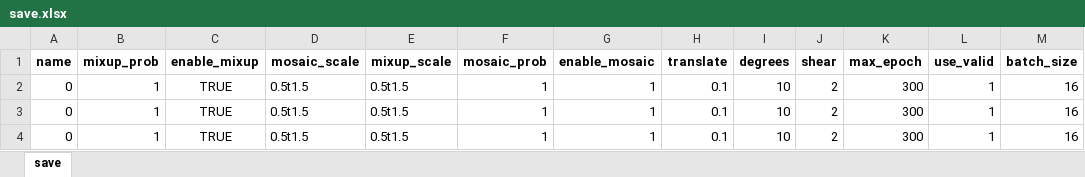
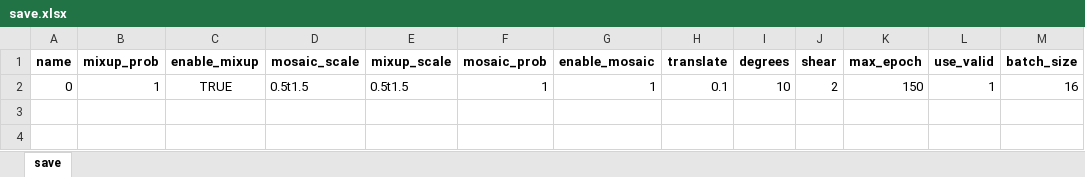
Before and after one commit to greekinRoma/SMPISD-MTPNet, an Excel workbook: save.xlsx, sheet save, drawn as a sheet; values as stored, in another font and other column widths than the file's, no borders; the diff names each change by its address in the sheet, - before the commit and + after, or states it on an @@ line.

```diff
--- a/save.xlsx (sheet save)
+++ b/save.xlsx (sheet save)
-K2 (max_epoch): 300
+K2 (max_epoch): 150
-row 3: 0 | 1 | TRUE | 0.5t1.5 | 0.5t1.5 | 1 | 1 | 0.1 | 10 | 2 | 300 | 1 | 16
-row 4: 0 | 1 | TRUE | 0.5t1.5 | 0.5t1.5 | 1 | 1 | 0.1 | 10 | 2 | 300 | 1 | 16
```
Also changed, not shown: 11 other files.
